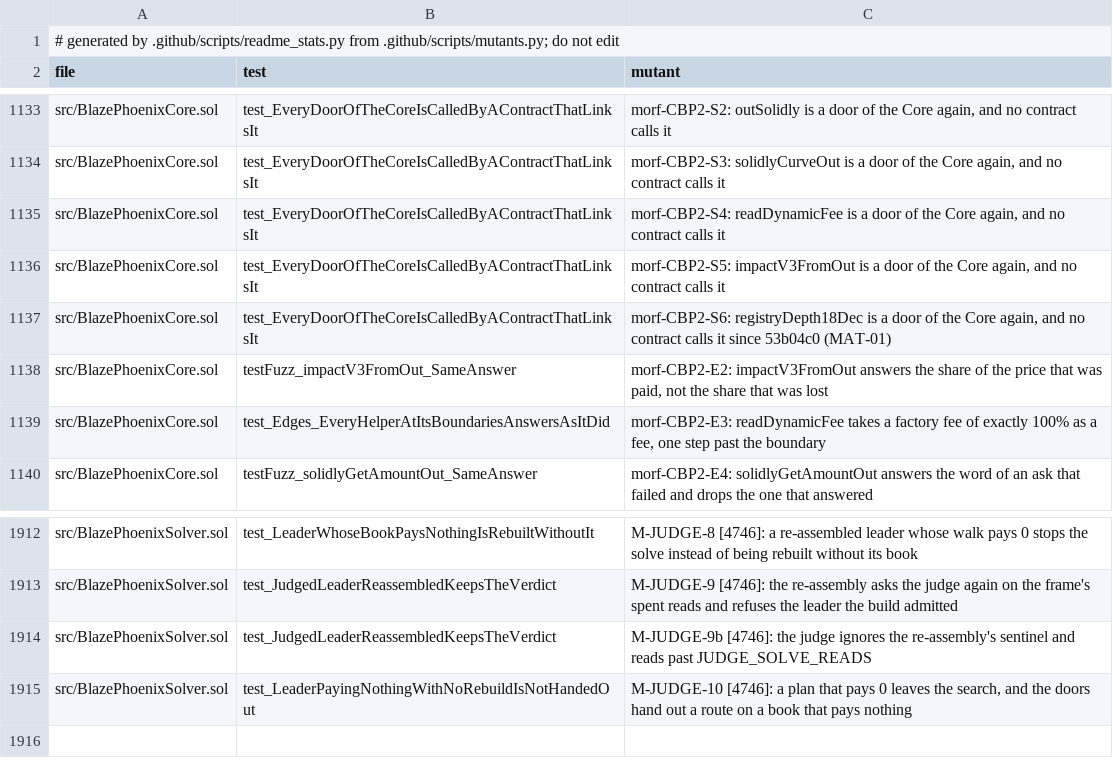
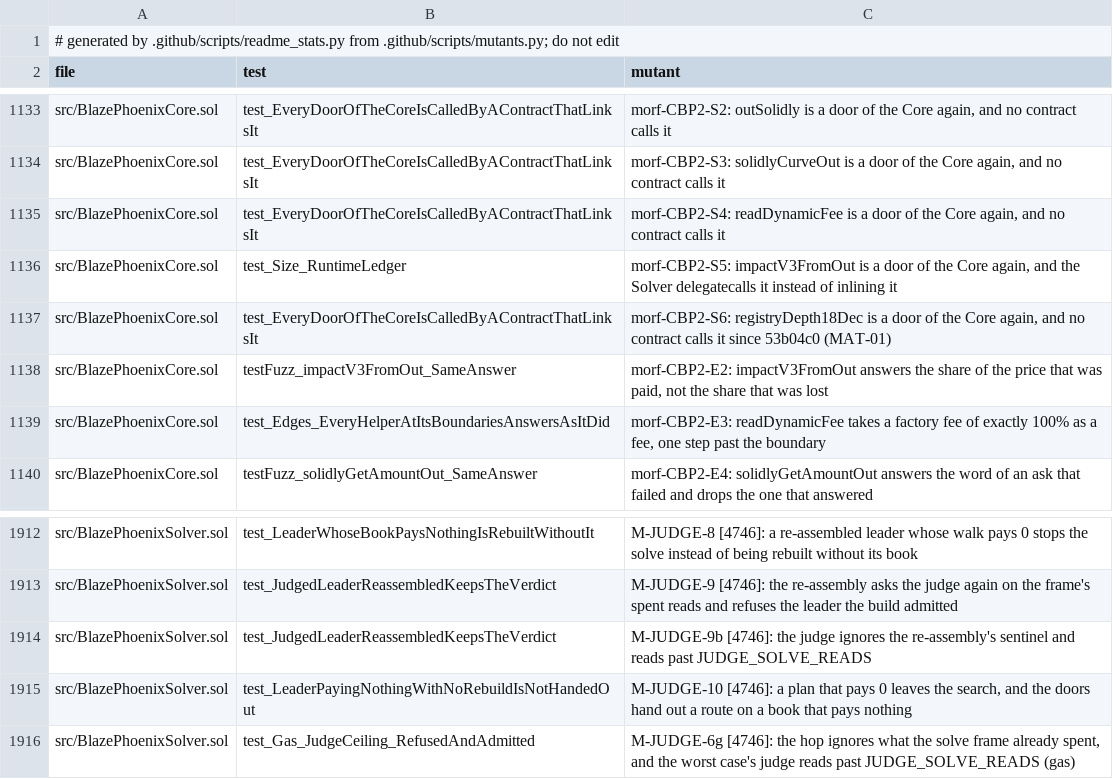
Before and after one commit to blazephoenixxyz-crypto/Blaze-Phoenix-Dex, a TSV file: docs/assurance/mutants.tsv, drawn as a sheet; only a part is shown, gaps mark what is left out.

```diff
--- a/docs/assurance/mutants.tsv
+++ b/docs/assurance/mutants.tsv
@@ -1135,3 +1135,3 @@ src/BlazePhoenixCore.sol	test_EveryDoorOfTheCoreIsCalledByAContractThatLinksIt	m
 src/BlazePhoenixCore.sol	test_EveryDoorOfTheCoreIsCalledByAContractThatLinksIt	morf-CBP2-S4: readDynamicFee is a door of the Core again, and no contract calls it
-src/BlazePhoenixCore.sol	test_EveryDoorOfTheCoreIsCalledByAContractThatLinksIt	morf-CBP2-S5: impactV3FromOut is a door of the Core again, and no contract calls it
+src/BlazePhoenixCore.sol	test_Size_RuntimeLedger	morf-CBP2-S5: impactV3FromOut is a door of the Core again, and the Solver delegatecalls it instead of inlining it
 src/BlazePhoenixCore.sol	test_EveryDoorOfTheCoreIsCalledByAContractThatLinksIt	morf-CBP2-S6: registryDepth18Dec is a door of the Core again, and no contract calls it since 53b04c0 (MAT-01)
@@ -1915 +1915,2 @@ src/BlazePhoenixSolver.sol	test_JudgedLeaderReassembledKeepsTheVerdict	M-JUDGE-9
 src/BlazePhoenixSolver.sol	test_LeaderPayingNothingWithNoRebuildIsNotHandedOut	M-JUDGE-10 [4746]: a plan that pays 0 leaves the search, and the doors hand out a route on a book that pays nothing
+src/BlazePhoenixSolver.sol	test_Gas_JudgeCeiling_RefusedAndAdmitted	M-JUDGE-6g [4746]: the hop ignores what the solve frame already spent, and the worst case's judge reads past JUDGE_SOLVE_READS (gas)
```
Also changed, not shown: 8 other files.
